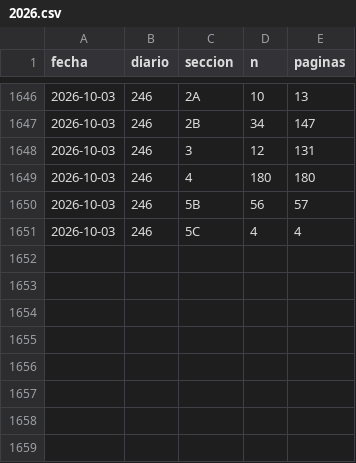
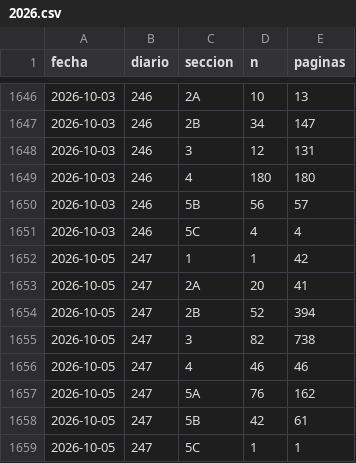
Before and after one commit to slopezrap/hiperlegislacion, a CSV file: data/dias/2026.csv, drawn as a sheet; only a part is shown, gaps mark what is left out; the diff names each change by its address in the sheet, - before the commit and + after, or states it on an @@ line.

```diff
--- a/data/dias/2026.csv
+++ b/data/dias/2026.csv
+row 1652: 2026-10-05 | 247 | 1 | 1 | 42
+row 1653: 2026-10-05 | 247 | 2A | 20 | 41
+row 1654: 2026-10-05 | 247 | 2B | 52 | 394
+row 1655: 2026-10-05 | 247 | 3 | 82 | 738
+row 1656: 2026-10-05 | 247 | 4 | 46 | 46
+row 1657: 2026-10-05 | 247 | 5A | 76 | 162
+row 1658: 2026-10-05 | 247 | 5B | 42 | 61
+row 1659: 2026-10-05 | 247 | 5C | 1 | 1
```
Also changed, not shown: data/s1/2026.csv, docs/data/observatorio_anual.csv, 1 other file.
